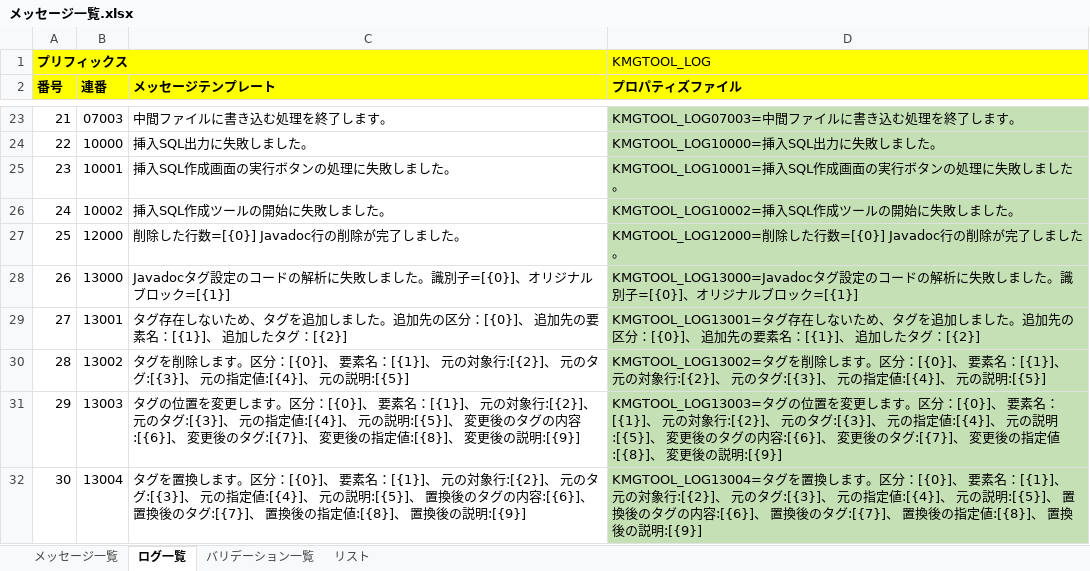
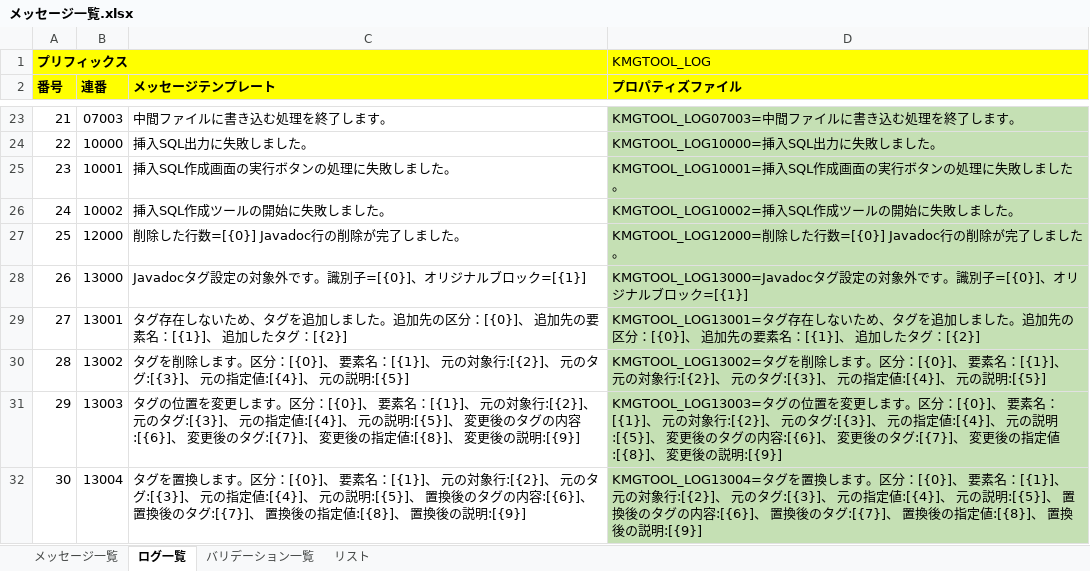
Before and after one commit to KenichiroArai/kmg-tool-base, an Excel workbook: doc/メッセージ一覧.xlsx, sheet ログ一覧, drawn as a sheet; only a part is shown, gaps mark what is left out; values as stored, in another font and other column widths than the file's, no borders; charts and pictures not drawn; the diff names each change by its address in the sheet, - before the commit and + after, or states it on an @@ line.

```diff
--- a/doc/メッセージ一覧.xlsx (sheet ログ一覧)
+++ b/doc/メッセージ一覧.xlsx (sheet ログ一覧)
-C28 (メッセージテンプレート): …グ設定のコードの解析に失敗しました。識別子…
+C28 (メッセージテンプレート): …グ設定の対象外です。識別子…
-D28 (プロパティズファイル): …グ設定のコードの解析に失敗しました。識別子…
+D28 (プロパティズファイル): …グ設定の対象外です。識別子…
```
Also changed, not shown: 3 other files.
